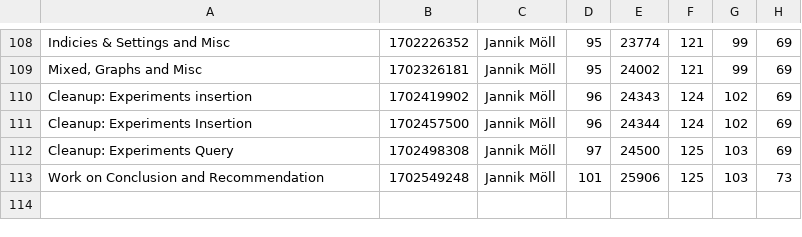
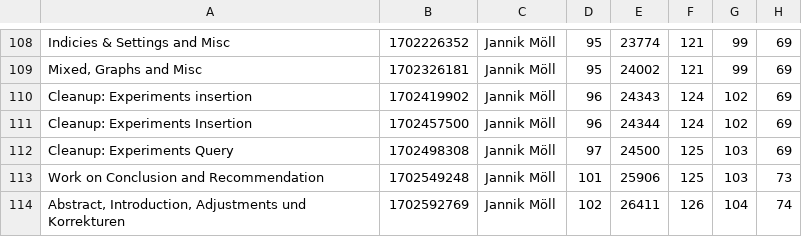
Before and after one commit to MoellJ/MasterarbeitStats, a CSV file: docs/data/stats.csv, drawn as a sheet; only a part is shown, gaps mark what is left out.

Commit message:
Updated stats

```diff
--- a/docs/data/stats.csv
+++ b/docs/data/stats.csv
@@ -113 +113,2 @@
 "Work on Conclusion and Recommendation" , 1702549248 , Jannik Möll , 101 , 25906 , 125 , 103 , 73
+"Abstract, Introduction, Adjustments und Korrekturen" , 1702592769 , Jannik Möll , 102 , 26411 , 126 , 104 , 74
```
